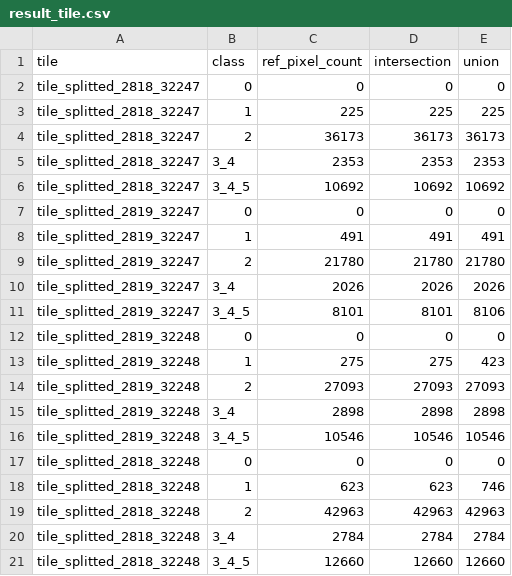
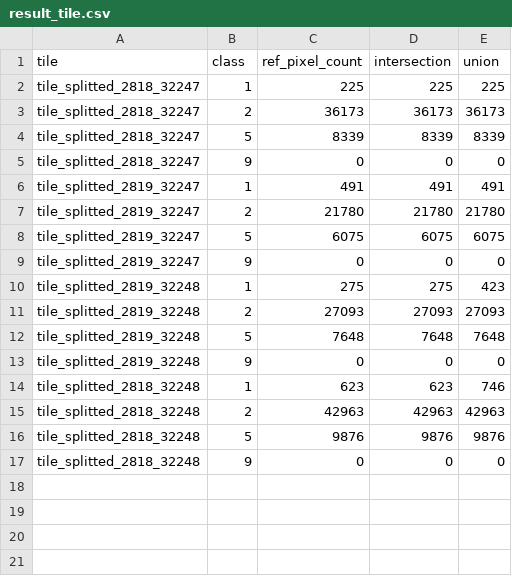
Before and after one commit to IGNF/coclico, a CSV file: data/csv/c1/mpla0/to_ref/result_tile.csv, drawn as a sheet.

```diff
--- a/data/csv/c1/mpla0/to_ref/result_tile.csv
+++ b/data/csv/c1/mpla0/to_ref/result_tile.csv
@@ -1,21 +1,17 @@
 tile;class;ref_pixel_count;intersection;union
-tile_splitted_2818_32247;0;0;0;0
 tile_splitted_2818_32247;1;225;225;225
 tile_splitted_2818_32247;2;36173;36173;36173
-tile_splitted_2818_32247;3_4;2353;2353;2353
-tile_splitted_2818_32247;3_4_5;10692;10692;10692
-tile_splitted_2819_32247;0;0;0;0
+tile_splitted_2818_32247;5;8339;8339;8339
+tile_splitted_2818_32247;9;0;0;0
 tile_splitted_2819_32247;1;491;491;491
 tile_splitted_2819_32247;2;21780;21780;21780
-tile_splitted_2819_32247;3_4;2026;2026;2026
-tile_splitted_2819_32247;3_4_5;8101;8101;8106
-tile_splitted_2819_32248;0;0;0;0
+tile_splitted_2819_32247;5;6075;6075;6075
+tile_splitted_2819_32247;9;0;0;0
 tile_splitted_2819_32248;1;275;275;423
 tile_splitted_2819_32248;2;27093;27093;27093
-tile_splitted_2819_32248;3_4;2898;2898;2898
-tile_splitted_2819_32248;3_4_5;10546;10546;10546
-tile_splitted_2818_32248;0;0;0;0
+tile_splitted_2819_32248;5;7648;7648;7648
+tile_splitted_2819_32248;9;0;0;0
 tile_splitted_2818_32248;1;623;623;746
 tile_splitted_2818_32248;2;42963;42963;42963
-tile_splitted_2818_32248;3_4;2784;2784;2784
-tile_splitted_2818_32248;3_4_5;12660;12660;12660
+tile_splitted_2818_32248;5;9876;9876;9876
+tile_splitted_2818_32248;9;0;0;0
```
Also changed, not shown: data/csv/c1/mpap0/to_ref/result_tile.csv, 9 other files.
